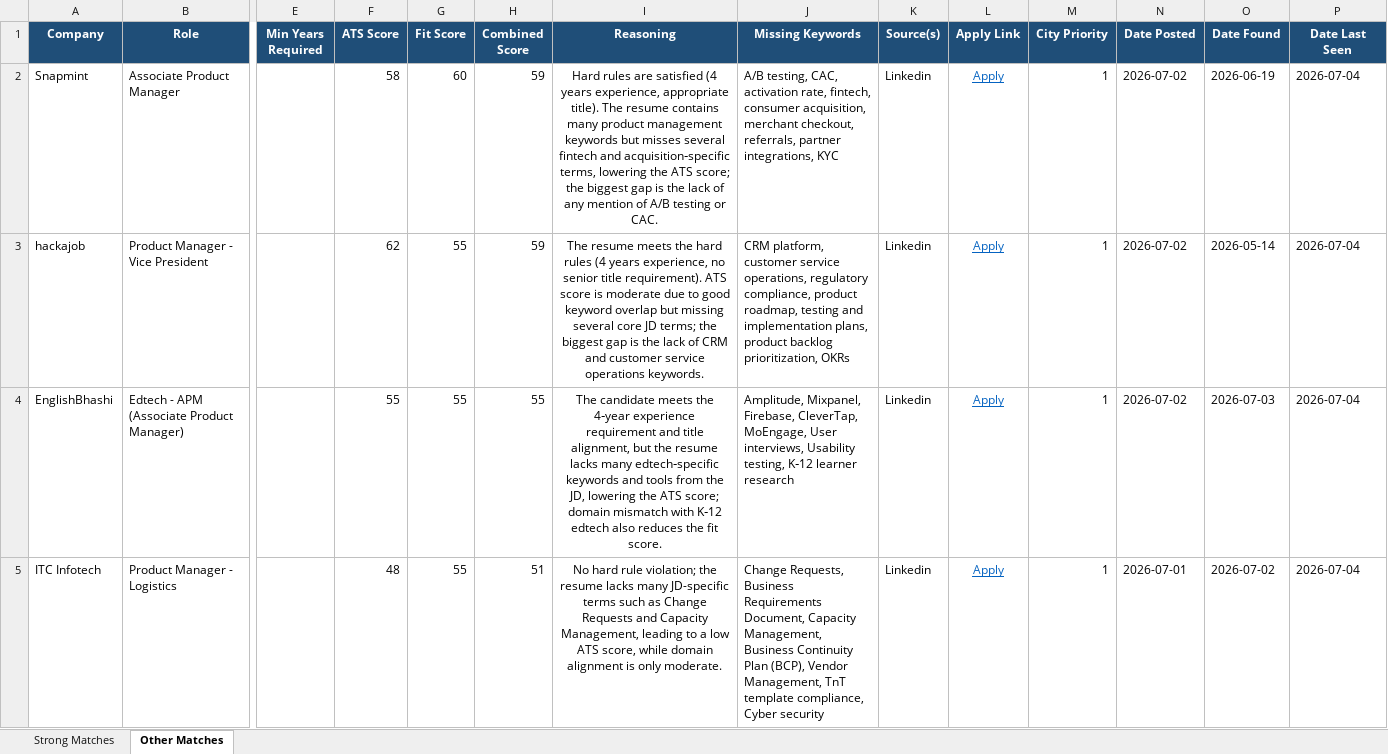
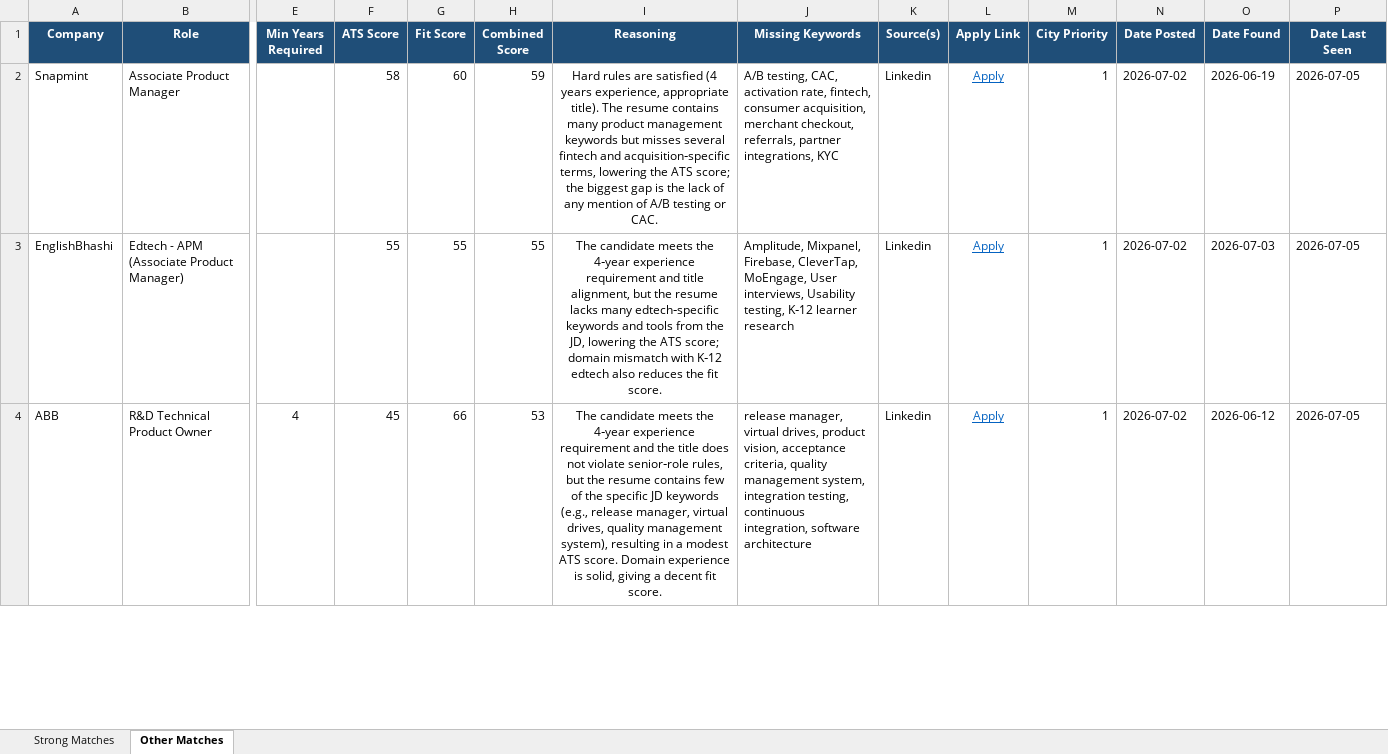
Before and after one commit to anirbanp19/Job-Tracker, an Excel workbook: output/jobs_master.xlsx, sheet Other Matches, drawn as a sheet; only a part is shown, gaps mark what is left out; values as stored, in another font and other column widths than the file's, no borders; removed rows and columns are numbered as before the commit, all else as after; rows hold the shown columns only; the diff covers the shown part only; the diff names each change by its address in the sheet, - before the commit and + after, or states it on an @@ line.

```diff
--- a/output/jobs_master.xlsx (sheet Other Matches)
+++ b/output/jobs_master.xlsx (sheet Other Matches)
-P2 (Date Last Seen): 2026-07-04
+P2 (Date Last Seen): 2026-07-05
-row 3: hackajob | Product Manager - Vice President |  | 62 | 55 | 59 | The resume meets the hard rules (4 years experience, no senior title requirement). ATS score is moderate due to good keyword overlap but missing several core JD terms; the biggest gap is the lack of CRM and customer service operations keywords. | CRM platform, customer service operations, regulatory compliance, product roadmap, testing and implementation plans, product backlog prioritization, OKRs | Linkedin | Apply | 1 | 2026-07-02 | 2026-05-14 | 2026-07-04
-P3 (Date Last Seen): 2026-07-04
+P3 (Date Last Seen): 2026-07-05
-row 5: ITC Infotech | Product Manager - Logistics |  | 48 | 55 | 51 | No hard rule violation; the resume lacks many JD-specific terms such as Change Requests and Capacity Management, leading to a low ATS score, while domain alignment is only moderate. | Change Requests, Business Requirements Document, Capacity Management, Business Continuity Plan (BCP), Vendor Management, TnT template compliance, Cyber security | Linkedin | Apply | 1 | 2026-07-01 | 2026-07-02 | 2026-07-04
+row 4: ABB | R&D Technical Product Owner | 4 | 45 | 66 | 53 | The candidate meets the 4‑year experience requirement and the title does not violate senior‑role rules, but the resume contains few of the specific JD keywords (e.g., release manager, virtual drives, quality management system), resulting in a modest ATS score. Domain experience is solid, giving a decent fit score. | release manager, virtual drives, product vision, acceptance criteria, quality management system, integration testing, continuous integration, software architecture | Linkedin | Apply | 1 | 2026-07-02 | 2026-06-12 | 2026-07-05
```
Also changed, not shown: 5 added rows, 8 removed rows and 27 edited cells elsewhere in this sheet, sheet Strong Matches, 1 other file.
